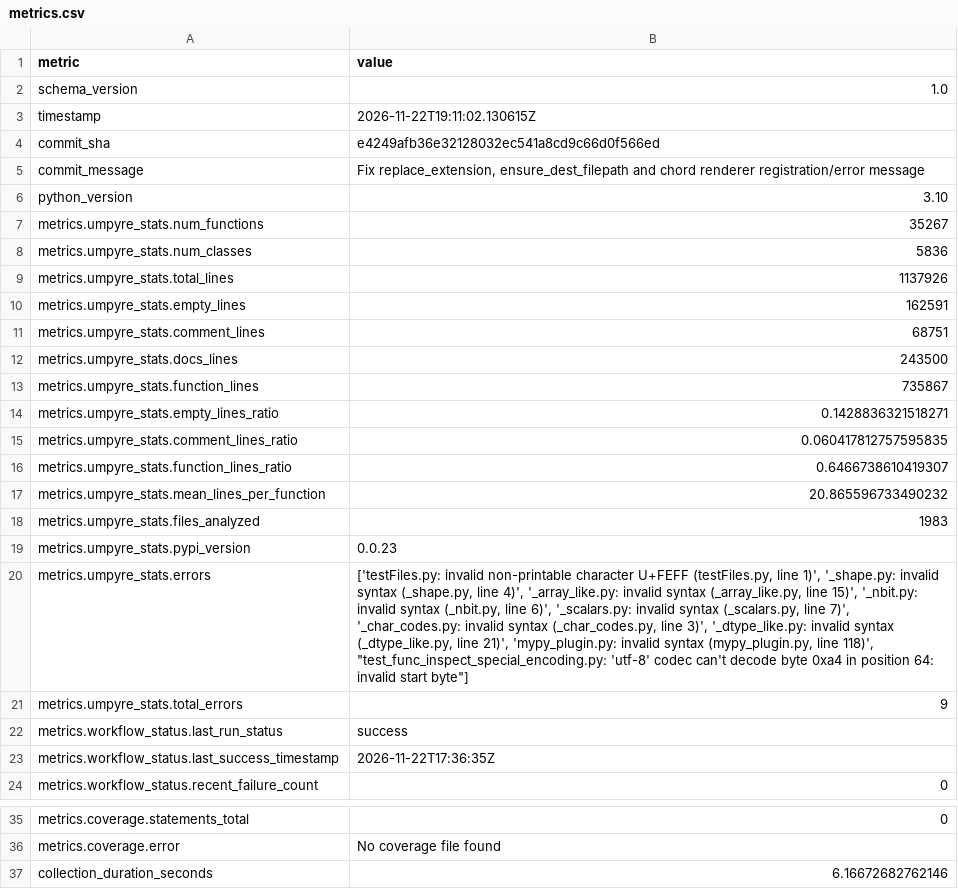
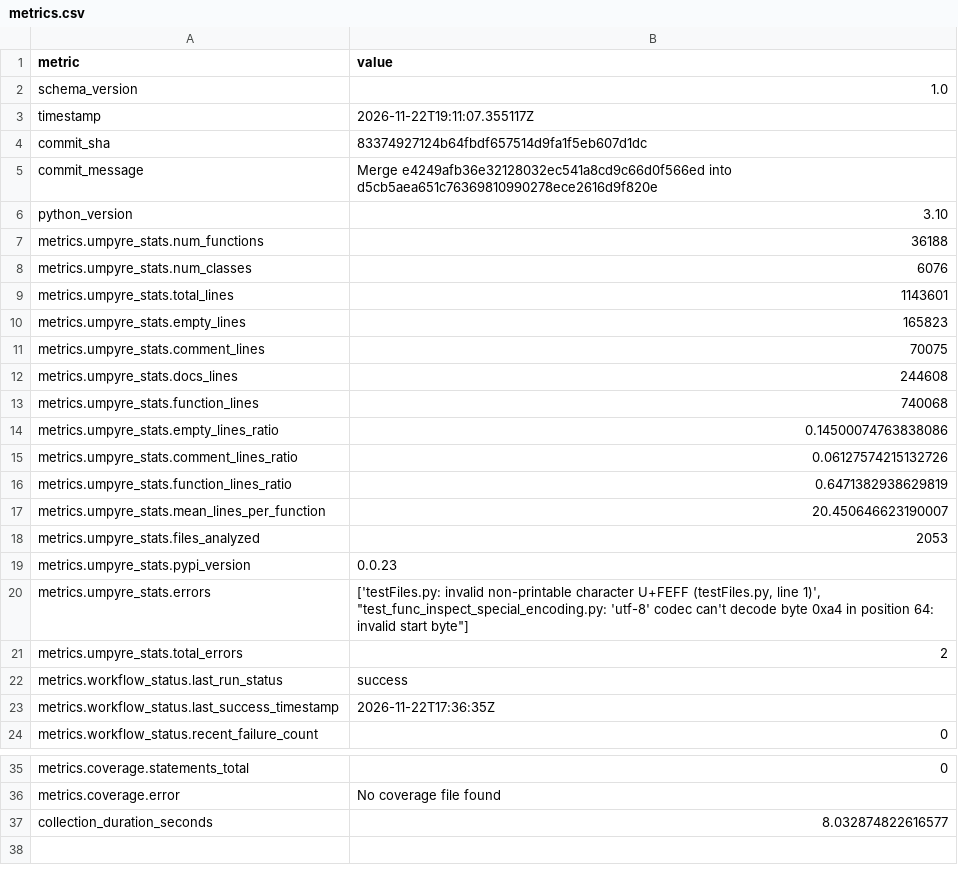
Before and after one commit to thorwhalen/tonal, a CSV file: metrics.csv, drawn as a sheet; only a part is shown, gaps mark what is left out; the diff names each change by its address in the sheet, - before the commit and + after, or states it on an @@ line.

Commit message:
Update metrics for 8337492

```diff
--- a/metrics.csv
+++ b/metrics.csv
-B3 (value): 2026-11-22T19:11:02.130615Z
+B3 (value): 2026-11-22T19:11:07.355117Z
-B4 (value): e4249afb36e32128032ec541a8cd9c66d0f566ed
+B4 (value): 83374927124b64fbdf657514d9fa1f5eb607d1dc
-B5 (value): Fix replace_extension, ensure_dest_filepath and chord renderer registration/error message
+B5 (value): Merge e4249afb36e32128032ec541a8cd9c66d0f566ed into d5cb5aea651c76369810990278ece2616d9f820e
-B7 (value): 35267
+B7 (value): 36188
-B8 (value): 5836
+B8 (value): 6076
-B9 (value): 1137926
+B9 (value): 1143601
-B10 (value): 162591
+B10 (value): 165823
-B11 (value): 68751
+B11 (value): 70075
-B12 (value): 243500
+B12 (value): 244608
-B13 (value): 735867
+B13 (value): 740068
-B14 (value): 0.1428836321518271
+B14 (value): 0.14500074763838086
-B15 (value): 0.060417812757595835
+B15 (value): 0.06127574215132726
-B16 (value): 0.6466738610419307
+B16 (value): 0.6471382938629819
-B17 (value): 20.865596733490232
+B17 (value): 20.450646623190007
-B18 (value): 1983
+B18 (value): 2053
-B20 (value): …line 1)', '_shape.py: invalid syntax (_shape.py, line 4)', '_array_like.py: invalid syntax (_array_like.py, line 15)', '_nbit.py: invalid syntax (_nbit.py, line 6)', '_scalars.py: invalid syntax (_scalars.py, line 7)', '_char_codes.py: invalid syntax (_char_codes.py, line 3)', '_dtype_like.py: invalid syntax (_dtype_like.py, line 21)', 'mypy_plugin.py: invalid syntax (mypy_plugin.py, line 118)', "test_func_inspect_special_encoding.py: 'utf-8'…
+B20 (value): …line 1)', "test_func_inspect_special_encoding.py: 'utf-8'…
-B21 (value): 9
+B21 (value): 2
-B37 (value): 6.16672682762146
+B37 (value): 8.032874822616577
```
Also changed, not shown: 2 other files.
